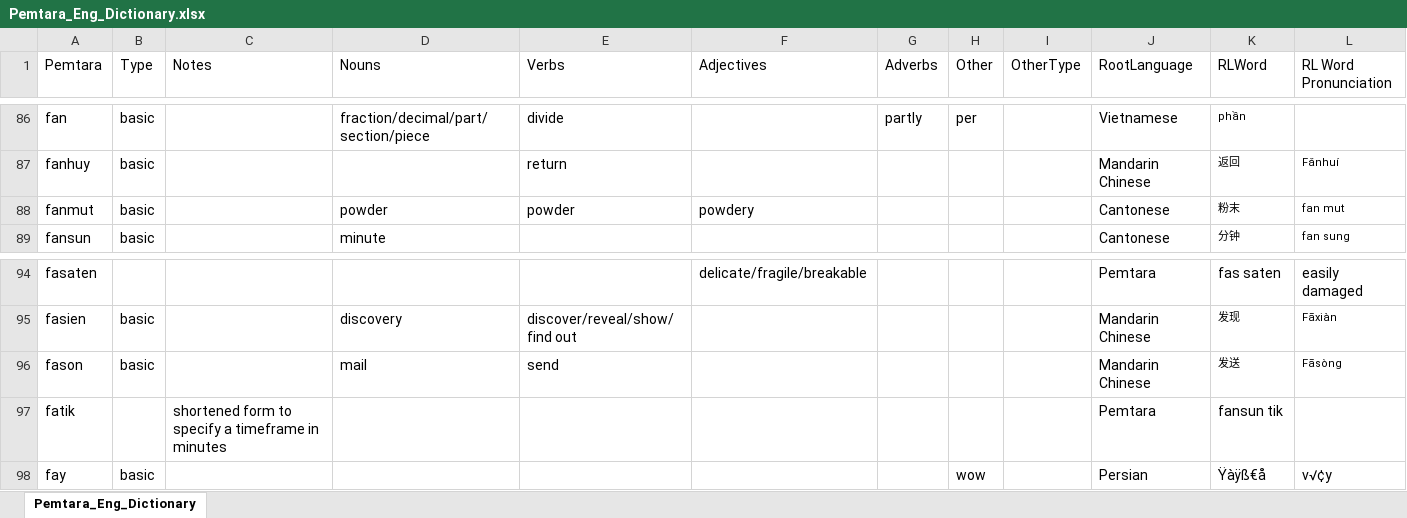
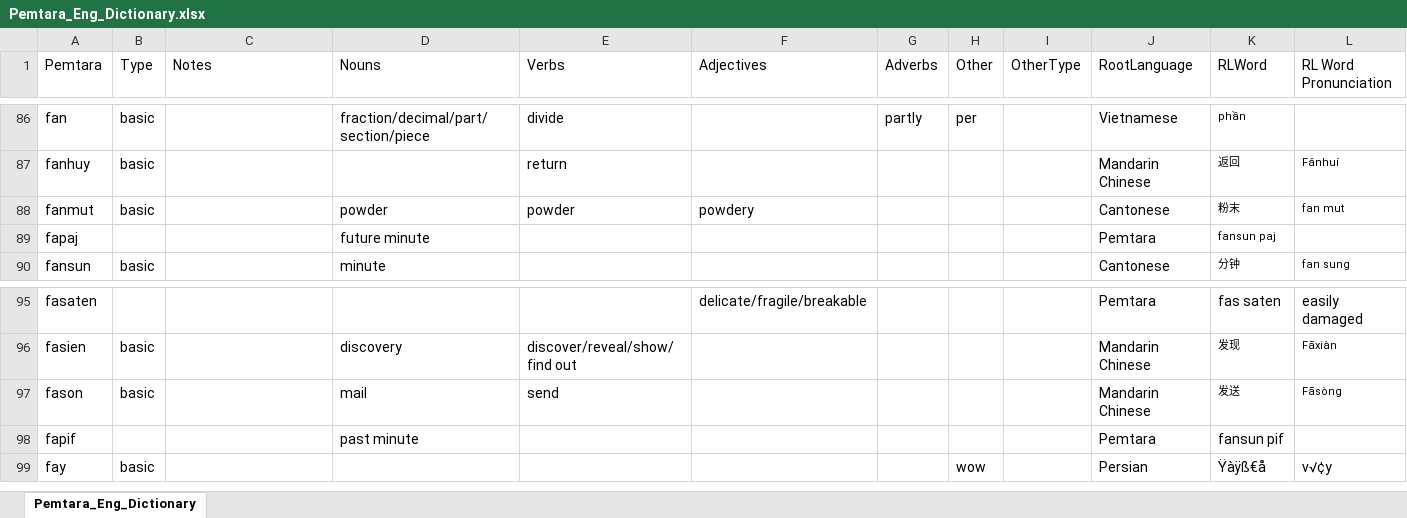
Before and after one commit to brushscape/Orostara-Dictionary, an Excel workbook: files/Pemtara_Eng_Dictionary.xlsx, sheet Pemtara_Eng_Dictionary, drawn as a sheet; only a part is shown, gaps mark what is left out; values as stored, in another font and other column widths than the file's, no borders; table styles not drawn; removed rows and columns are numbered as before the commit, all else as after; the diff covers the shown part only; the diff names each change by its address in the sheet, - before the commit and + after, or states it on an @@ line.

```diff
--- a/files/Pemtara_Eng_Dictionary.xlsx (sheet Pemtara_Eng_Dictionary)
+++ b/files/Pemtara_Eng_Dictionary.xlsx (sheet Pemtara_Eng_Dictionary)
+row 89: fapaj |  |  | future minute |  |  |  |  |  | Pemtara | fansun paj
-row 97: fatik |  | shortened form to specify a timeframe in minutes |  |  |  |  |  |  | Pemtara | fansun tik
+row 98: fapif |  |  | past minute |  |  |  |  |  | Pemtara | fansun pif
```
Also changed, not shown: 12 added rows and 5 removed rows elsewhere in this sheet, 1 other file.
